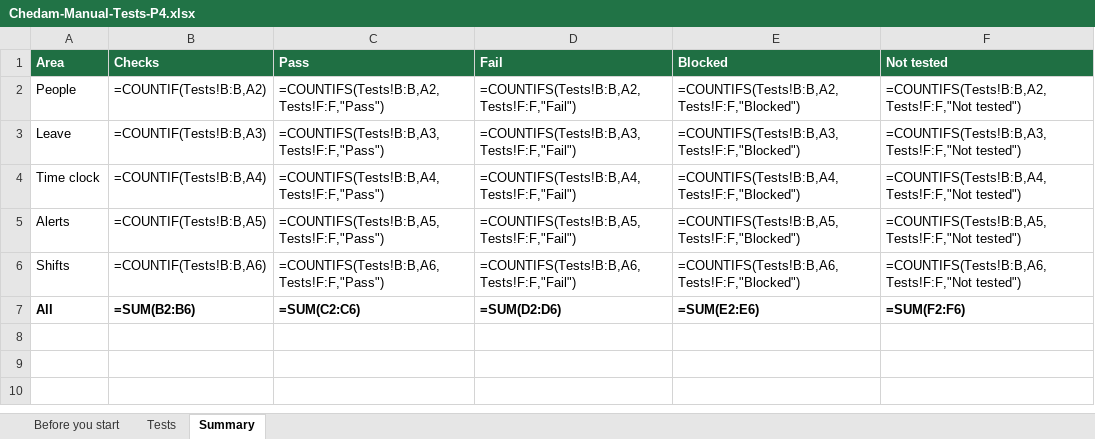
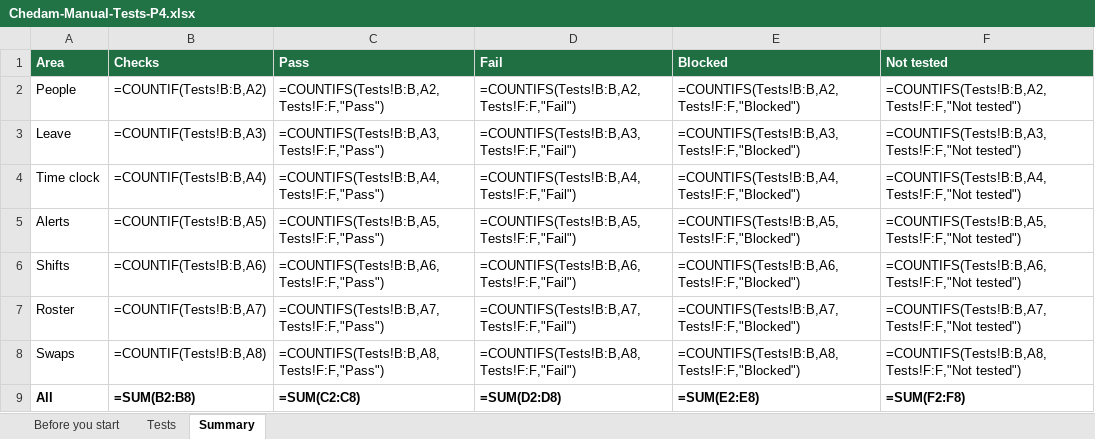
Before and after one commit to repatikosamid-prog/chedam, an Excel workbook: docs/testing/Chedam-Manual-Tests-P4.xlsx, sheet Summary, drawn as a sheet; values as stored, in another font and other column widths than the file's, no borders; formulas without a stored value are shown as written; addresses are those after the commit; the diff names each change by its address in the sheet, - before the commit and + after, or states it on an @@ line.

```diff
--- a/docs/testing/Chedam-Manual-Tests-P4.xlsx (sheet Summary)
+++ b/docs/testing/Chedam-Manual-Tests-P4.xlsx (sheet Summary)
+row 7: Roster | =COUNTIF(Tests!B:B,A7) | =COUNTIFS(Tests!B:B,A7,Tests!F:F,"Pass") | =COUNTIFS(Tests!B:B,A7,Tests!F:F,"Fail") | =COUNTIFS(Tests!B:B,A7,Tests!F:F,"Blocked") | =COUNTIFS(Tests!B:B,A7,Tests!F:F,"Not tested")
+row 8: Swaps | =COUNTIF(Tests!B:B,A8) | =COUNTIFS(Tests!B:B,A8,Tests!F:F,"Pass") | =COUNTIFS(Tests!B:B,A8,Tests!F:F,"Fail") | =COUNTIFS(Tests!B:B,A8,Tests!F:F,"Blocked") | =COUNTIFS(Tests!B:B,A8,Tests!F:F,"Not tested")
-B9 (Checks): =SUM(B2:B6)
+B9 (Checks): =SUM(B2:B8)
-C9 (Pass): =SUM(C2:C6)
+C9 (Pass): =SUM(C2:C8)
-D9 (Fail): =SUM(D2:D6)
+D9 (Fail): =SUM(D2:D8)
-E9 (Blocked): =SUM(E2:E6)
+E9 (Blocked): =SUM(E2:E8)
-F9 (Not tested): =SUM(F2:F6)
+F9 (Not tested): =SUM(F2:F8)
```
Also changed, not shown: sheet Tests, 16 other files.
